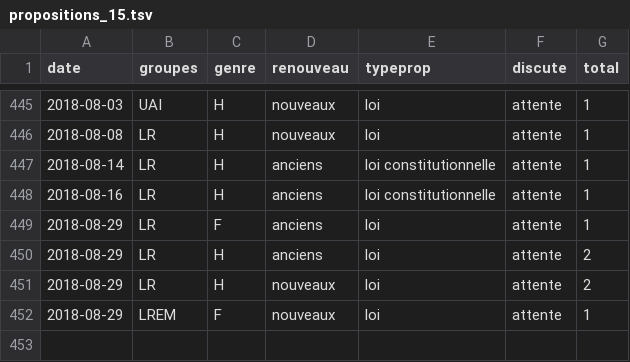
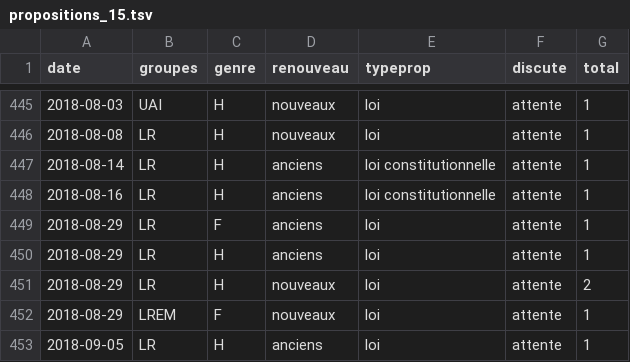
Before and after one commit to RouxRC/parole, a TSV file: data/propositions_15.tsv, drawn as a sheet; only a part is shown, gaps mark what is left out.

Commit message:
autoupdate LEG15

```diff
--- a/data/propositions_15.tsv
+++ b/data/propositions_15.tsv
@@ -449,4 +449,5 @@ date	groupes	genre	renouveau	typeprop	discute	total
 2018-08-29	LR	F	anciens	loi	attente	1
-2018-08-29	LR	H	anciens	loi	attente	2
+2018-08-29	LR	H	anciens	loi	attente	1
 2018-08-29	LR	H	nouveaux	loi	attente	2
 2018-08-29	LREM	F	nouveaux	loi	attente	1
+2018-09-05	LR	H	anciens	loi	attente	1
```
